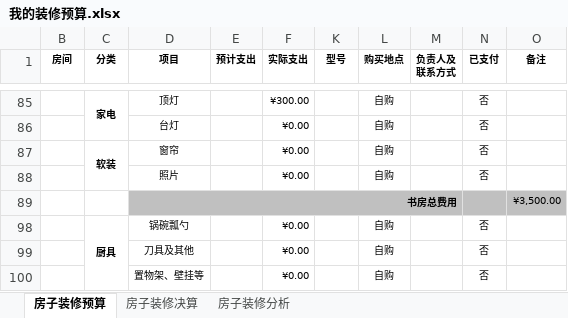
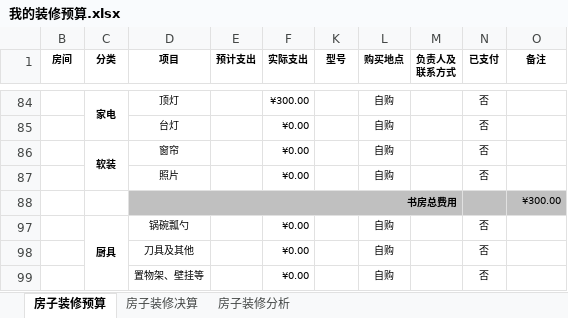
Before and after one commit to Patrick-Wang/PrivateFTP, an Excel workbook: other/我的装修预算.xlsx, sheet 房子装修预算, drawn as a sheet; only a part is shown, gaps mark what is left out; values as stored, in another font and other column widths than the file's, no borders; addresses are those after the commit; the diff covers the shown part only; the diff names each change by its address in the sheet, - before the commit and + after, or states it on an @@ line.

```diff
--- a/other/我的装修预算.xlsx (sheet 房子装修预算)
+++ b/other/我的装修预算.xlsx (sheet 房子装修预算)
-O88 (备注): ¥3,500.00
+O88 (备注): ¥300.00
```
Also changed, not shown: 2 added rows, 3 removed rows and 21 edited cells elsewhere in this sheet, formulas that keep their value, hidden cells, charts or pictures.
